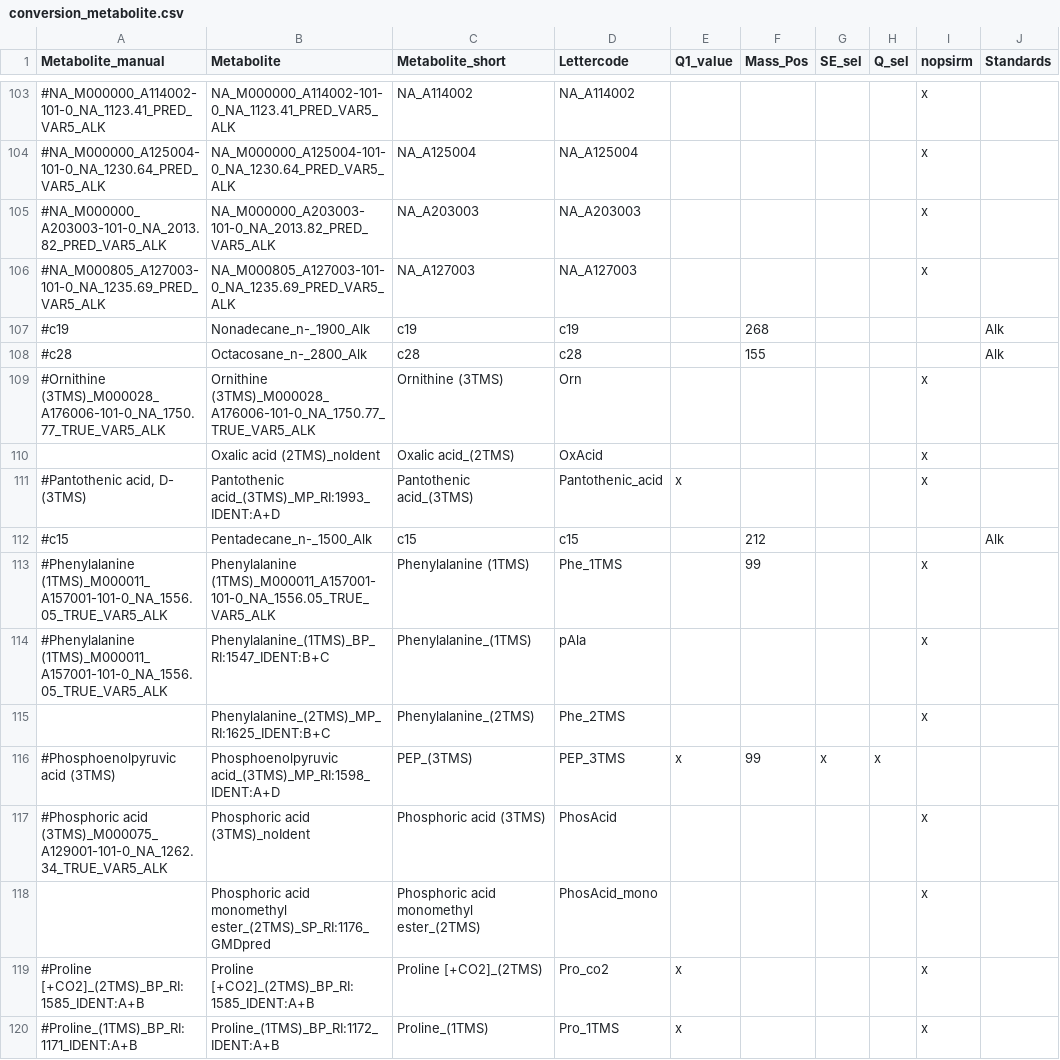
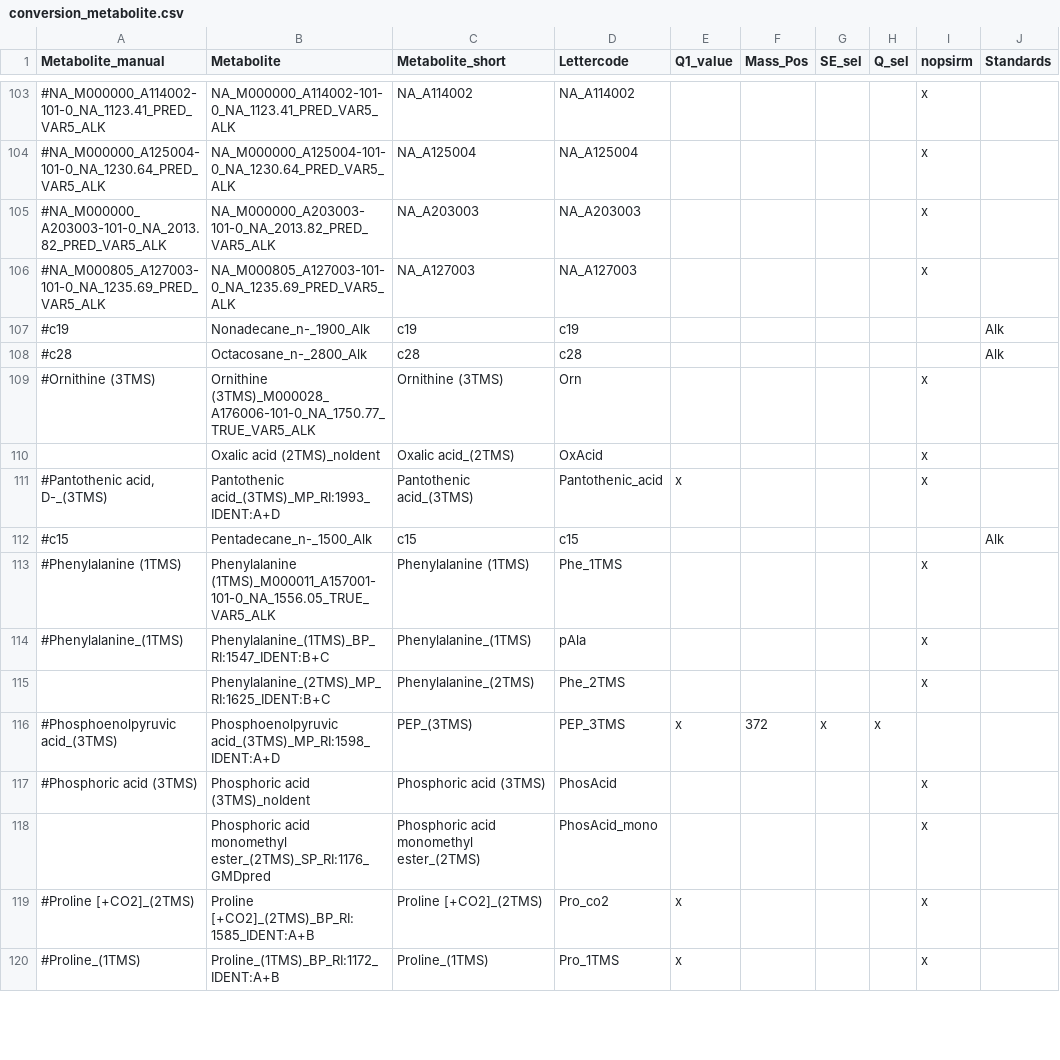
Before and after one commit to ChrisZasa/fluffy-adventure, a CSV file: config_mtx/conversion_metabolite.csv, drawn as a sheet; only a part is shown, gaps mark what is left out; the diff covers the shown part only.

Commit message:
updated conversion_metabolite.csv

```diff
--- a/config_mtx/conversion_metabolite.csv
+++ b/config_mtx/conversion_metabolite.csv
@@ -106,15 +106,15 @@ Metabolite_manual,Metabolite,Metabolite_short,Lettercode,Q1_value,Mass_Pos,SE_se
 #NA_M000805_A127003-101-0_NA_1235.69_PRED_VAR5_ALK,NA_M000805_A127003-101-0_NA_1235.69_PRED_VAR5_ALK,NA_A127003,NA_A127003,,,,,x,
-#c19,Nonadecane_n-_1900_Alk,c19,c19,,268,,,,Alk
-#c28,Octacosane_n-_2800_Alk,c28,c28,,155,,,,Alk
-#Ornithine (3TMS)_M000028_A176006-101-0_NA_1750.77_TRUE_VAR5_ALK,Ornithine (3TMS)_M000028_A176006-101-0_NA_1750.77_TRUE_VAR5_ALK,Ornithine (3TMS),Orn,,,,,x,
+#c19,Nonadecane_n-_1900_Alk,c19,c19,,,,,,Alk
+#c28,Octacosane_n-_2800_Alk,c28,c28,,,,,,Alk
+#Ornithine (3TMS),Ornithine (3TMS)_M000028_A176006-101-0_NA_1750.77_TRUE_VAR5_ALK,Ornithine (3TMS),Orn,,,,,x,
 ,Oxalic acid (2TMS)_noIdent,Oxalic acid_(2TMS),OxAcid,,,,,x,
-"#Pantothenic acid, D- (3TMS)",Pantothenic acid_(3TMS)_MP_RI:1993_IDENT:A+D,Pantothenic acid_(3TMS),Pantothenic_acid,x,,,,x,
-#c15,Pentadecane_n-_1500_Alk,c15,c15,,212,,,,Alk
-#Phenylalanine (1TMS)_M000011_A157001-101-0_NA_1556.05_TRUE_VAR5_ALK,Phenylalanine (1TMS)_M000011_A157001-101-0_NA_1556.05_TRUE_VAR5_ALK,Phenylalanine (1TMS),Phe_1TMS,,99,,,x,
-#Phenylalanine (1TMS)_M000011_A157001-101-0_NA_1556.05_TRUE_VAR5_ALK,Phenylalanine_(1TMS)_BP_RI:1547_IDENT:B+C,Phenylalanine_(1TMS),pAla,,,,,x,
+"#Pantothenic acid, D-_(3TMS)",Pantothenic acid_(3TMS)_MP_RI:1993_IDENT:A+D,Pantothenic acid_(3TMS),Pantothenic_acid,x,,,,x,
+#c15,Pentadecane_n-_1500_Alk,c15,c15,,,,,,Alk
+#Phenylalanine (1TMS),Phenylalanine (1TMS)_M000011_A157001-101-0_NA_1556.05_TRUE_VAR5_ALK,Phenylalanine (1TMS),Phe_1TMS,,,,,x,
+#Phenylalanine_(1TMS),Phenylalanine_(1TMS)_BP_RI:1547_IDENT:B+C,Phenylalanine_(1TMS),pAla,,,,,x,
 ,Phenylalanine_(2TMS)_MP_RI:1625_IDENT:B+C,Phenylalanine_(2TMS),Phe_2TMS,,,,,x,
-#Phosphoenolpyruvic acid (3TMS) ,Phosphoenolpyruvic acid_(3TMS)_MP_RI:1598_IDENT:A+D,PEP_(3TMS),PEP_3TMS,x,99,x,x,,
-#Phosphoric acid (3TMS)_M000075_A129001-101-0_NA_1262.34_TRUE_VAR5_ALK,Phosphoric acid (3TMS)_noIdent,Phosphoric acid (3TMS),PhosAcid,,,,,x,
+#Phosphoenolpyruvic acid_(3TMS) ,Phosphoenolpyruvic acid_(3TMS)_MP_RI:1598_IDENT:A+D,PEP_(3TMS),PEP_3TMS,x,372,x,x,,
+#Phosphoric acid (3TMS),Phosphoric acid (3TMS)_noIdent,Phosphoric acid (3TMS),PhosAcid,,,,,x,
 ,Phosphoric acid monomethyl ester_(2TMS)_SP_RI:1176_GMDpred,Phosphoric acid monomethyl ester_(2TMS),PhosAcid_mono,,,,,x,
-#Proline [+CO2]_(2TMS)_BP_RI:1585_IDENT:A+B,Proline [+CO2]_(2TMS)_BP_RI:1585_IDENT:A+B,Proline [+CO2]_(2TMS),Pro_co2,x,,,,x,
-#Proline_(1TMS)_BP_RI:1171_IDENT:A+B,Proline_(1TMS)_BP_RI:1172_IDENT:A+B,Proline_(1TMS),Pro_1TMS,x,,,,x,
+#Proline [+CO2]_(2TMS),Proline [+CO2]_(2TMS)_BP_RI:1585_IDENT:A+B,Proline [+CO2]_(2TMS),Pro_co2,x,,,,x,
+#Proline_(1TMS),Proline_(1TMS)_BP_RI:1172_IDENT:A+B,Proline_(1TMS),Pro_1TMS,x,,,,x,
```
Also changed, not shown: 2 added rows, 2 removed rows and 119 edited cells elsewhere in this file, 7 other files.
